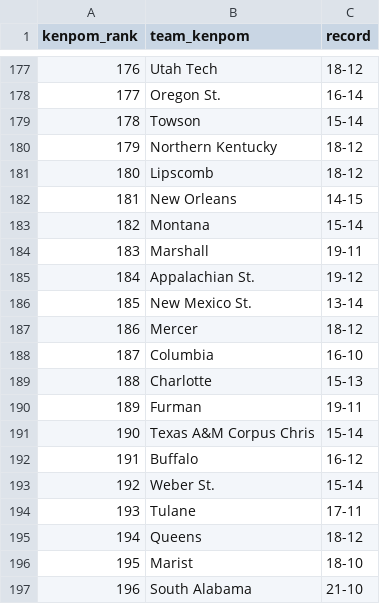
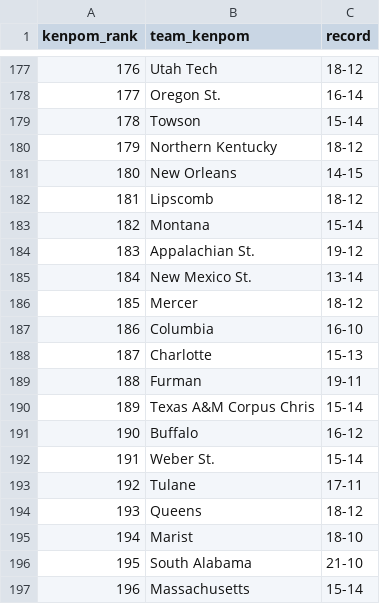
Before and after one commit to kylevogel/cbb-ratings-pipeline, a CSV file: data_raw/kenpom_rankings.csv, drawn as a sheet; only a part is shown, gaps mark what is left out; the diff covers the shown part only.

```diff
--- a/data_raw/kenpom_rankings.csv
+++ b/data_raw/kenpom_rankings.csv
@@ -180,18 +180,18 @@ kenpom_rank,team_kenpom,record
 179,Northern Kentucky,18-12
-180,Lipscomb,18-12
-181,New Orleans,14-15
+180,New Orleans,14-15
+181,Lipscomb,18-12
 182,Montana,15-14
-183,Marshall,19-11
-184,Appalachian St.,19-12
-185,New Mexico St.,13-14
-186,Mercer,18-12
-187,Columbia,16-10
-188,Charlotte,15-13
-189,Furman,19-11
-190,Texas A&M Corpus Chris,15-14
-191,Buffalo,16-12
-192,Weber St.,15-14
-193,Tulane,17-11
-194,Queens,18-12
-195,Marist,18-10
-196,South Alabama,21-10
+183,Appalachian St.,19-12
+184,New Mexico St.,13-14
+185,Mercer,18-12
+186,Columbia,16-10
+187,Charlotte,15-13
+188,Furman,19-11
+189,Texas A&M Corpus Chris,15-14
+190,Buffalo,16-12
+191,Weber St.,15-14
+192,Tulane,17-11
+193,Queens,18-12
+194,Marist,18-10
+195,South Alabama,21-10
+196,Massachusetts,15-14
```
Also changed, not shown: 125 edited cells elsewhere in this file, data_processed/site_rankings.csv, data_raw/sos_rankings.csv, 1 other file.
